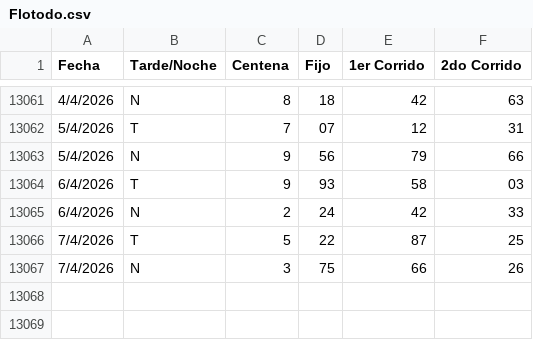
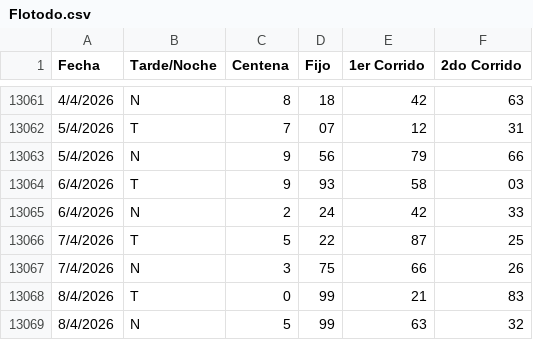
Before and after one commit to fantasmaopera735/Buscaflo, a CSV file: Flotodo.csv, drawn as a sheet; only a part is shown, gaps mark what is left out; the diff names each change by its address in the sheet, - before the commit and + after, or states it on an @@ line.

Commit message:
Update Flotodo.csv

```diff
--- a/Flotodo.csv
+++ b/Flotodo.csv
+row 13068: 8/4/2026 | T | 0 | 99 | 21 | 83
+row 13069: 8/4/2026 | N | 5 | 99 | 63 | 32
```
